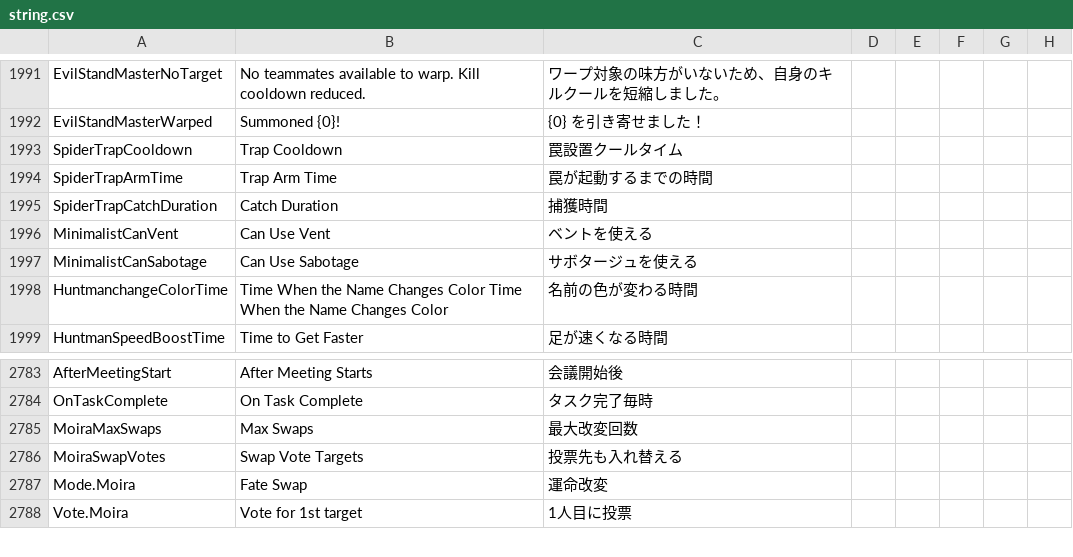
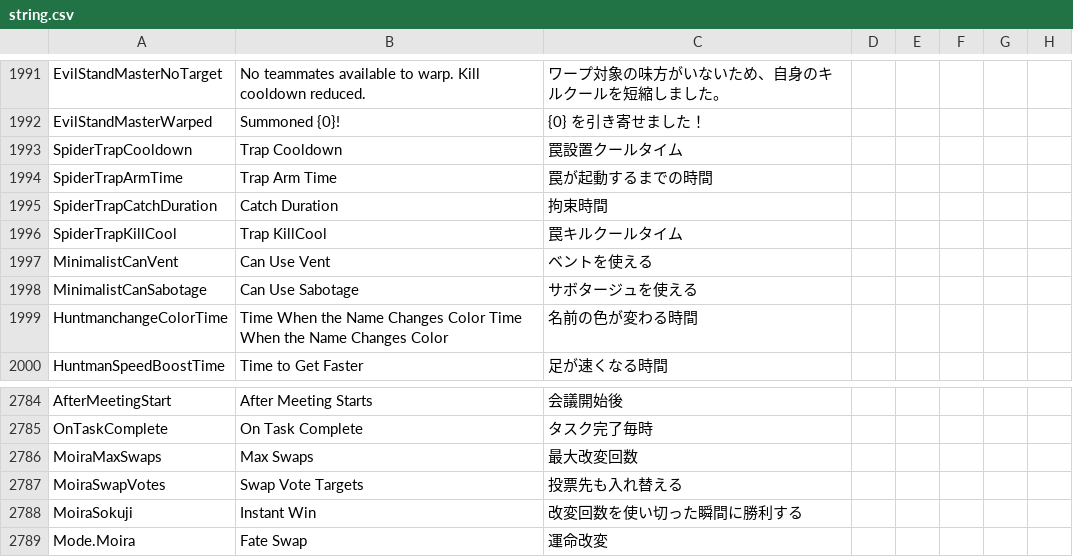
Before and after one commit to kotashidayo/somethingTOH, a CSV file: Resources/string.csv, drawn as a sheet; only a part is shown, gaps mark what is left out; the shorter side is filled out with more unchanged rows.

```diff
--- a/Resources/string.csv
+++ b/Resources/string.csv
@@ -1994,3 +1994,4 @@
 "SpiderTrapArmTime","Trap Arm Time","罠が起動するまでの時間"
-"SpiderTrapCatchDuration","Catch Duration","捕獲時間"
+"SpiderTrapCatchDuration","Catch Duration","拘束時間"
+"SpiderTrapKillCool","Trap KillCool","罠キルクールタイム"
 "MinimalistCanVent","Can Use Vent","ベントを使える"
@@ -2787,2 +2788,3 @@
 "MoiraSwapVotes","Swap Vote Targets","投票先も入れ替える"
+"MoiraSokuji","Instant Win","改変回数を使い切った瞬間に勝利する"
 "Mode.Moira","Fate Swap","運命改変"
```
Also changed, not shown: 50 other files.
